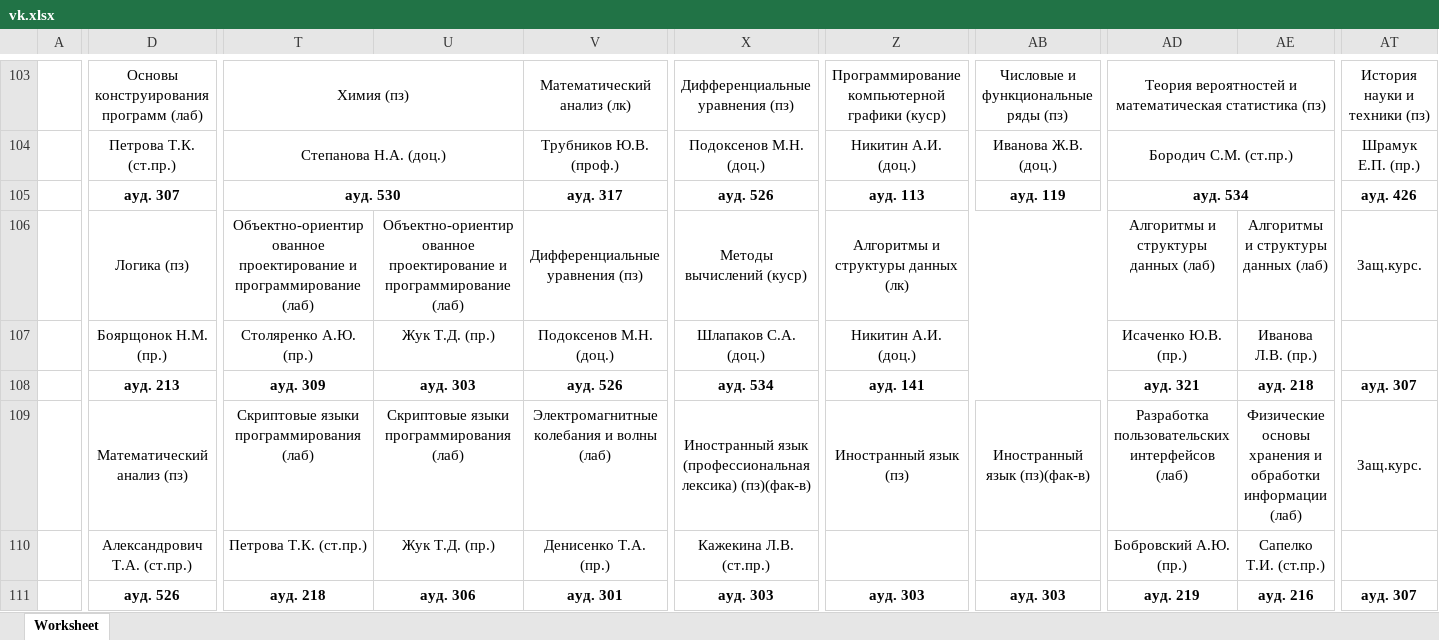
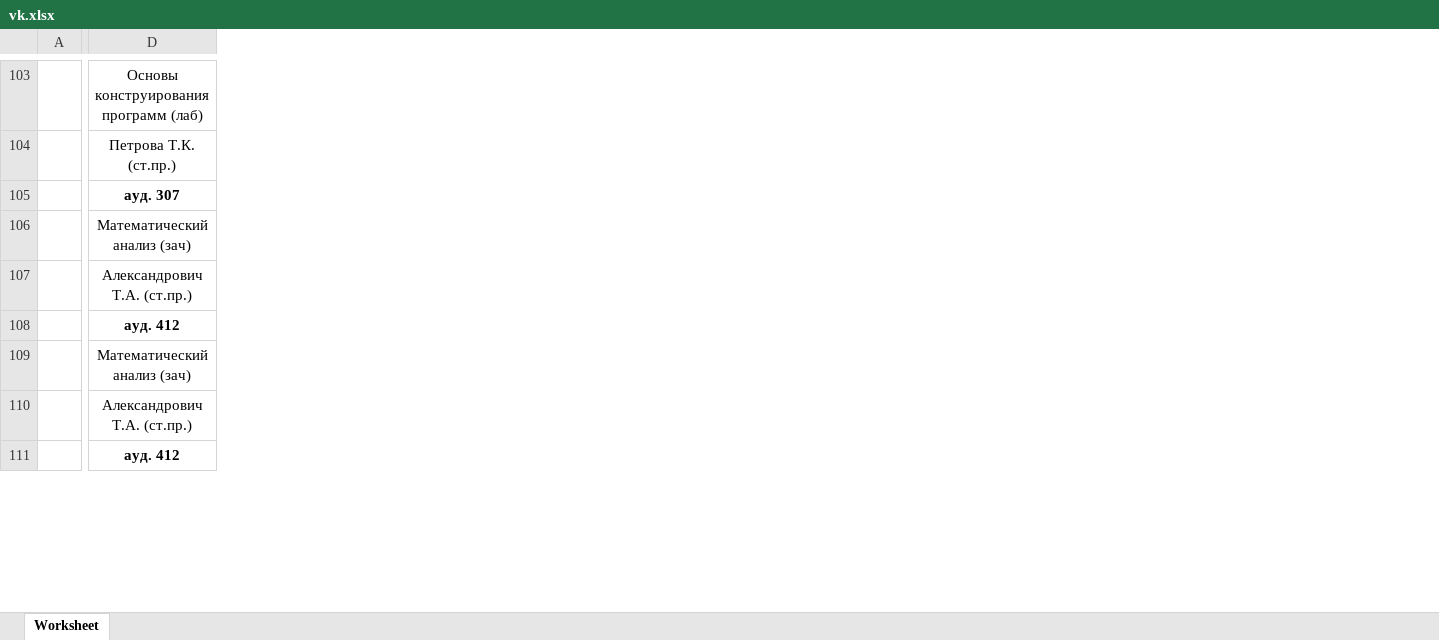
Before and after one commit to farnsworth3010/undefined, an Excel workbook: python/vk.xlsx, sheet Worksheet, drawn as a sheet; only a part is shown, gaps mark what is left out; values as stored, in another font and other column widths than the file's, no borders; charts and pictures not drawn; removed rows and columns are numbered as before the commit, all else as after; rows hold the shown columns only; the diff covers the shown part only; the diff names each change by its address in the sheet, - before the commit and + after, or states it on an @@ line.

```diff
--- a/python/vk.xlsx (sheet Worksheet)
+++ b/python/vk.xlsx (sheet Worksheet)
-column T, rows 103-110: Химия (пз) | Степанова Н.А. (доц.) | ауд. 530 | Объектно-ориентированное проектирование и программирование (лаб) | Столяренко А.Ю. (пр.) | ауд. 309 | Скриптовые языки программирования (лаб) | Петрова Т.К. (ст.пр.)
-column U, rows 106-110: Объектно-ориентированное проектирование и программирование (лаб) | Жук Т.Д. (пр.) | ауд. 303 | Скриптовые языки программирования (лаб) | Жук Т.Д. (пр.)
-column V, rows 103-110: Математический анализ (лк) | Трубников Ю.В. (проф.) | ауд. 317 | Дифференциальные уравнения (пз) | Подоксенов М.Н. (доц.) | ауд. 526 | Электромагнитные колебания и волны (лаб) | Денисенко Т.А. (пр.)
-column X, rows 103-110: Дифференциальные уравнения (пз) | Подоксенов М.Н. (доц.) | ауд. 526 | Методы вычислений (куср) | Шлапаков С.А. (доц.) | ауд. 534 | Иностранный язык (профессиональная лексика) (пз)(фак-в) | Кажекина Л.В. (ст.пр.)
-column Z, rows 103-109: Программирование компьютерной графики (куср) | Никитин А.И. (доц.) | ауд. 113 | Алгоритмы и структуры данных (лк) | Никитин А.И. (доц.) | ауд. 141 | Иностранный язык (пз)
-column AB, rows 103-109: Числовые и функциональные ряды (пз) | Иванова Ж.В. (доц.) | ауд. 119 |  |  |  | Иностранный язык (пз)(фак-в)
-column AD, rows 103-110: Теория вероятностей и математическая статистика (пз) | Бородич С.М. (ст.пр.) | ауд. 534 | Алгоритмы и структуры данных (лаб) | Исаченко Ю.В. (пр.) | ауд. 321 | Разработка пользовательских интерфейсов (лаб) | Бобровский А.Ю. (пр.)
-column AE, rows 106-110: Алгоритмы и структуры данных (лаб) | Иванова Л.В. (пр.) | ауд. 218 | Физические основы хранения и обработки информации (лаб) | Сапелко Т.И. (ст.пр.)
-column AT, rows 103-109: История науки и техники (пз) | Шрамук Е.П. (пр.) | ауд. 426 | Защ.курс. |  | ауд. 307 | Защ.курс.
-D106: Логика (пз)
+D106: Математический анализ (зач)
-D107: Боярщонок Н.М. (пр.)
+D107: Александрович Т.А. (ст.пр.)
-D108: ауд. 213
+D108: ауд. 412
-D109: Математический анализ (пз)
+D109: Математический анализ (зач)
-row 111:  | ауд. 526 | ауд. 218 | ауд. 306 | ауд. 301 | ауд. 303 | ауд. 303 | ауд. 303 | ауд. 219 | ауд. 216 | ауд. 307
+row 111:  | ауд. 412
```
Also changed, not shown: 60 added rows, 60 removed rows, 1 added column, 30 removed columns, 214 edited cells, cell formats and merged cells elsewhere in this sheet, charts or pictures, 18 other files.
